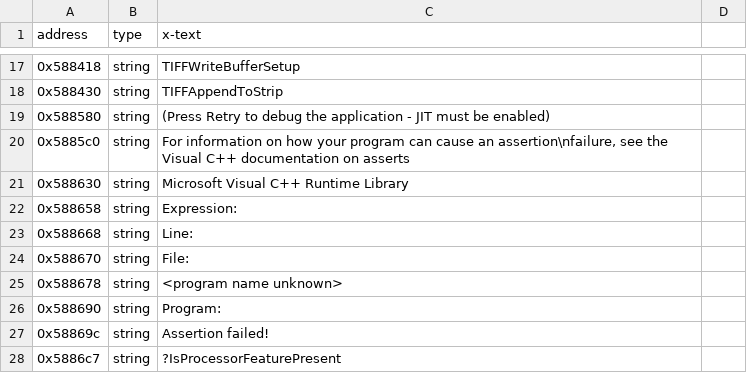
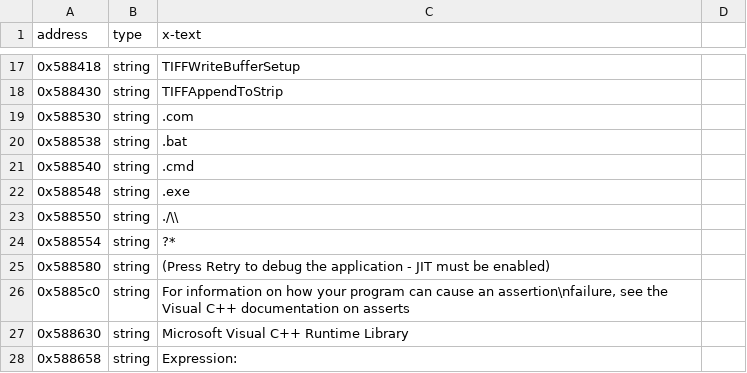
Before and after one commit to madebr/rec2, a CSV file: reccmp/carma2_sw-ascii.csv, drawn as a sheet; only a part is shown, gaps mark what is left out; the shorter side is filled out with more unchanged rows.

```diff
--- a/reccmp/carma2_sw-ascii.csv
+++ b/reccmp/carma2_sw-ascii.csv
@@ -18,2 +18,8 @@ address,type,x-text
 0x588430,string,"TIFFAppendToStrip"
+0x588530,string,".com"
+0x588538,string,".bat"
+0x588540,string,".cmd"
+0x588548,string,".exe"
+0x588550,string,"./\\"
+0x588554,string,"?*"
 0x588580,string,"(Press Retry to debug the application - JIT must be enabled)"
```
Also changed, not shown: 1 other file.
